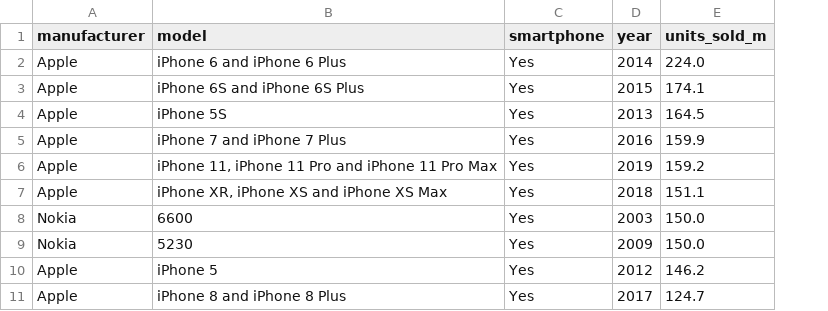
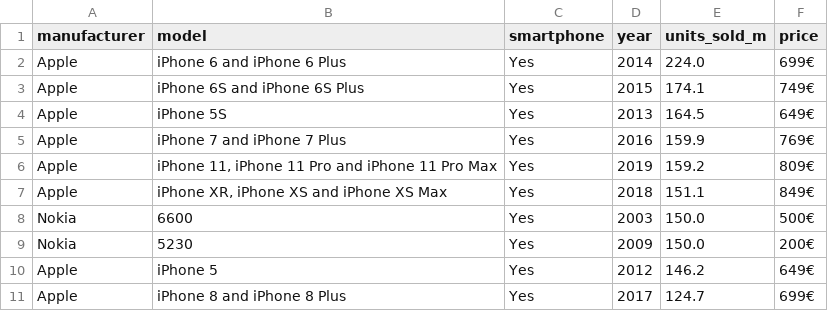
Before and after one commit to Usannazcedric/PulseMobile, a CSV file: best-selling-mobile-phones.csv, drawn as a sheet; only a part is shown; the diff names each change by its address in the sheet, - before the commit and + after, or states it on an @@ line.

Commit message:
add price

```diff
--- a/best-selling-mobile-phones.csv
+++ b/best-selling-mobile-phones.csv
+column F (price), rows 2-11: 699€ | 749€ | 649€ | 769€ | 809€ | 849€ | 500€ | 200€ | 649€ | 699€
```
Also changed, not shown: 1 other file.
